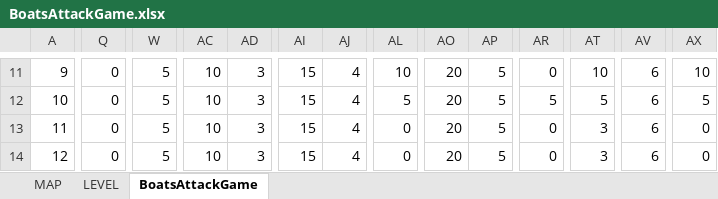
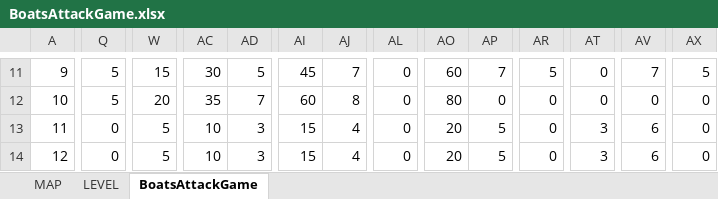
Before and after one commit to FredJ21/BoatsAttackGame, an Excel workbook: DOC/BoatsAttackGame.xlsx, sheet BoatsAttackGame, drawn as a sheet; only a part is shown, gaps mark what is left out; values as stored, in another font and other column widths than the file's, no cell formats; the diff covers the shown part only; the diff names each change by its address in the sheet, - before the commit and + after, or states it on an @@ line.

```diff
--- a/DOC/BoatsAttackGame.xlsx (sheet BoatsAttackGame)
+++ b/DOC/BoatsAttackGame.xlsx (sheet BoatsAttackGame)
-Q11:Q12: 0
+Q11:Q12: 5
-W11: 5
+W11: 15
-AC11: 10
+AC11: 30
-AD11: 3
+AD11: 5
-AI11: 15
+AI11: 45
-AJ11: 4
+AJ11: 7
-AL11: 10
+AL11: 0
-AO11: 20
+AO11: 60
-AP11: 5
+AP11: 7
-AR11: 0
+AR11: 5
-AT11: 10
+AT11: 0
-AV11: 6
+AV11: 7
-AX11: 10
+AX11: 5
-W12: 5
+W12: 20
-AC12: 10
+AC12: 35
-AD12: 3
+AD12: 7
-AI12: 15
+AI12: 60
-AJ12: 4
+AJ12: 8
-AL12: 5
+AL12: 0
-AO12: 20
+AO12: 80
-AP12: 5
+AP12: 0
-AR12: 5
+AR12: 0
-AT12: 5
+AT12: 0
-AV12: 6
+AV12: 0
-AX12: 5
+AX12: 0
```
Also changed, not shown: 201 edited cells elsewhere in this sheet, cell formats, 23 other files.
